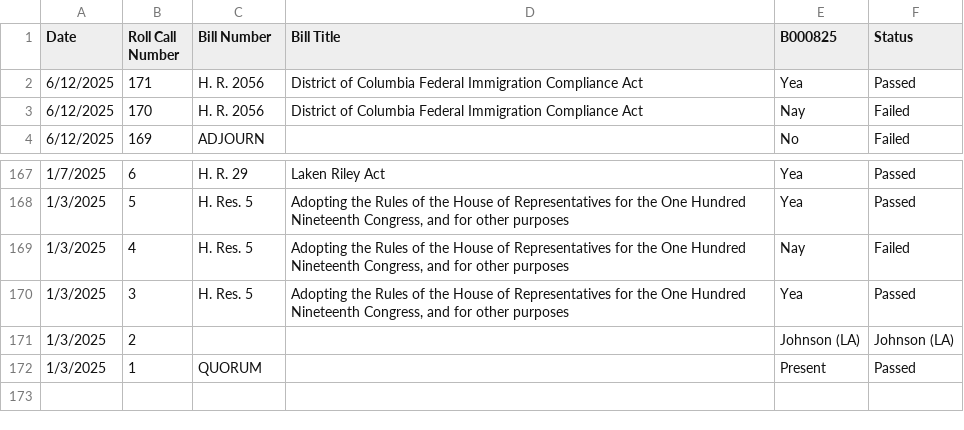
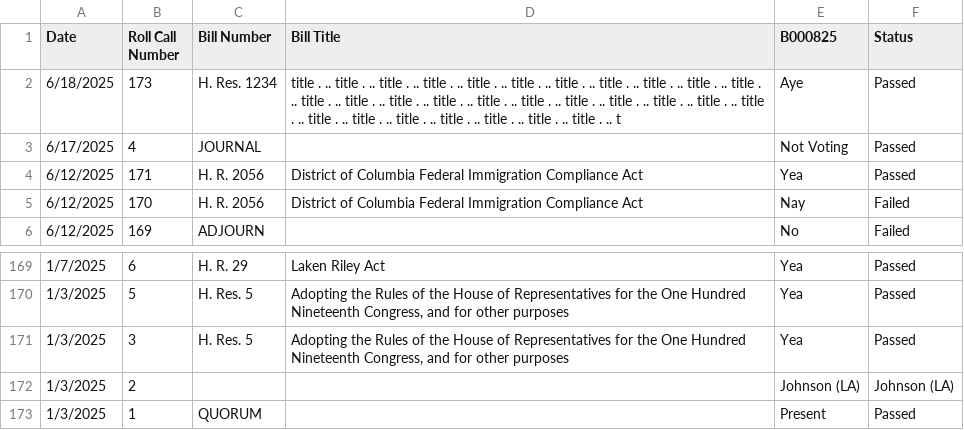
Before and after one commit to githamm/congressional-vote-tracker, a CSV file: representative_B000825_votes.csv, drawn as a sheet; only a part is shown, gaps mark what is left out.

```diff
--- a/representative_B000825_votes.csv
+++ b/representative_B000825_votes.csv
@@ -1,2 +1,4 @@
 Date,Roll Call Number,Bill Number,Bill Title,B000825,Status
+6/18/2025,173,H. Res. 1234,title . .. title . .. title . .. title . .. title . .. title . .. title . .. title . .. title . .. title . .. title . .. title . .. title . .. title . .. title . .. title . .. title . .. title . .. title . .. title . .. title . .. title . .. title . .. title . .. title . .. title . .. title . .. title . .. title . .. t,Aye,Passed
+6/17/2025,4,JOURNAL,,Not Voting,Passed
 6/12/2025,171,H. R. 2056,District of Columbia Federal Immigration Compliance Act,Yea,Passed
@@ -168,3 +170,2 @@ Date,Roll Call Number,Bill Number,Bill Title,B000825,Status
 1/3/2025,5,H. Res. 5,"Adopting the Rules of the House of Representatives for the One Hundred Nineteenth Congress, and for other purposes",Yea,Passed
-1/3/2025,4,H. Res. 5,"Adopting the Rules of the House of Representatives for the One Hundred Nineteenth Congress, and for other purposes",Nay,Failed
 1/3/2025,3,H. Res. 5,"Adopting the Rules of the House of Representatives for the One Hundred Nineteenth Congress, and for other purposes",Yea,Passed
```
Also changed, not shown: representative_C001121_votes.csv, representative_C001137_votes.csv, 6 other files.
